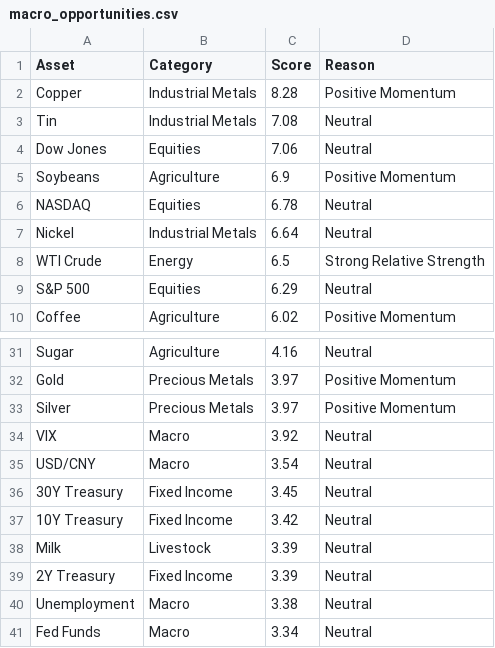
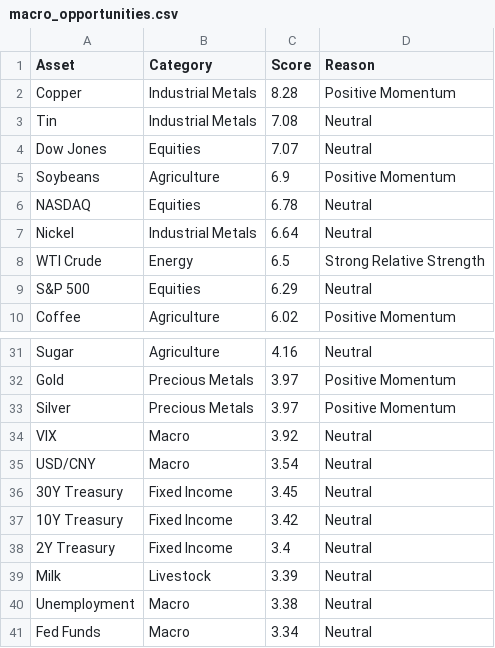
Before and after one commit to Rajatpatyal/Fred_Commodity_Yield, a CSV file: output/macro_opportunities.csv, drawn as a sheet; only a part is shown, gaps mark what is left out.

```diff
--- a/output/macro_opportunities.csv
+++ b/output/macro_opportunities.csv
@@ -3,3 +3,3 @@ Copper,Industrial Metals,8.28,Positive Momentum
 Tin,Industrial Metals,7.08,Neutral
-Dow Jones,Equities,7.06,Neutral
+Dow Jones,Equities,7.07,Neutral
 Soybeans,Agriculture,6.9,Positive Momentum
@@ -37,4 +37,4 @@ USD/CNY,Macro,3.54,Neutral
 10Y Treasury,Fixed Income,3.42,Neutral
+2Y Treasury,Fixed Income,3.4,Neutral
 Milk,Livestock,3.39,Neutral
-2Y Treasury,Fixed Income,3.39,Neutral
 Unemployment,Macro,3.38,Neutral
```
Also changed, not shown: output/macro_snapshot.csv, output/macro_spreads.csv, 7 other files.
